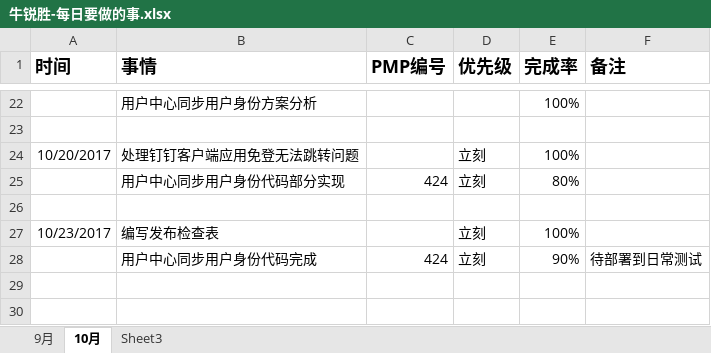
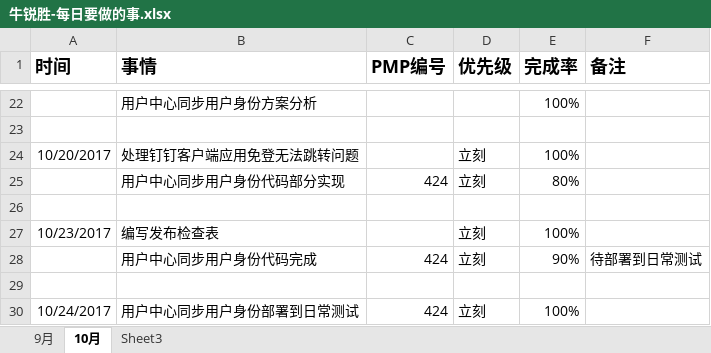
Before and after one commit to bird-Valley/document, an Excel workbook: 交流管理/项目日报/牛锐胜-每日要做的事.xlsx, sheet 10月, drawn as a sheet; only a part is shown, gaps mark what is left out; values as stored, in another font and other column widths than the file's, no borders; the diff names each change by its address in the sheet, - before the commit and + after, or states it on an @@ line.

Commit message:
日志更新

```diff
--- a/交流管理/项目日报/牛锐胜-每日要做的事.xlsx (sheet 10月)
+++ b/交流管理/项目日报/牛锐胜-每日要做的事.xlsx (sheet 10月)
+row 29: (empty)
+row 30: 10/24/2017 | 用户中心同步用户身份部署到日常测试 | 424 | 立刻 | 100%
```
